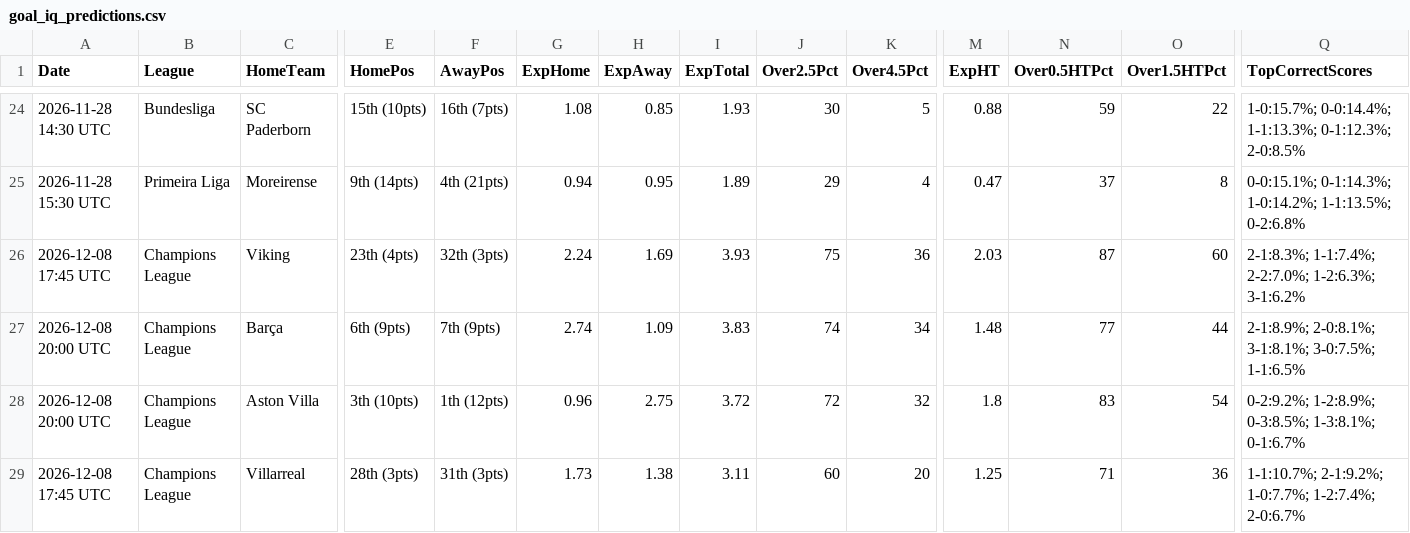
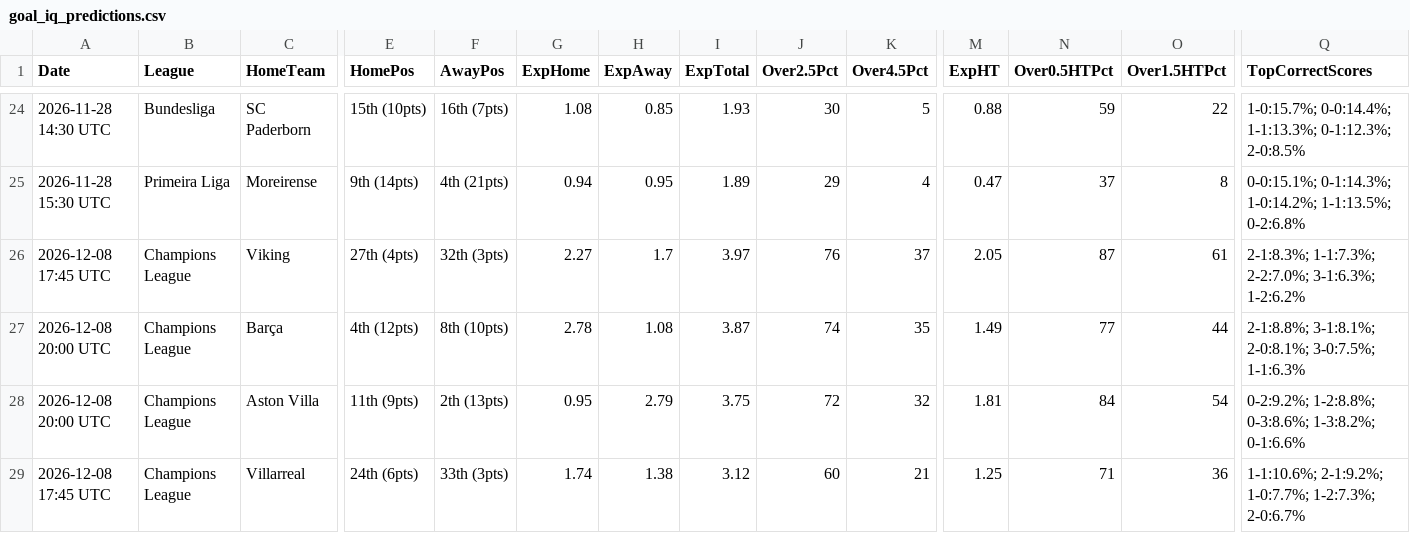
Before and after one commit to niibaboo/Baboo-Football-IQ, a CSV file: docs/goal_iq_predictions.csv, drawn as a sheet; only a part is shown, gaps mark what is left out; the diff names each change by its address in the sheet, - before the commit and + after, or states it on an @@ line.

```diff
--- a/docs/goal_iq_predictions.csv
+++ b/docs/goal_iq_predictions.csv
-E26 (HomePos): 23th (4pts)
+E26 (HomePos): 27th (4pts)
-G26 (ExpHome): 2.24
+G26 (ExpHome): 2.27
-H26 (ExpAway): 1.69
+H26 (ExpAway): 1.7
-I26 (ExpTotal): 3.93
+I26 (ExpTotal): 3.97
-J26 (Over2.5Pct): 75
+J26 (Over2.5Pct): 76
-K26 (Over4.5Pct): 36
+K26 (Over4.5Pct): 37
-M26 (ExpHT): 2.03
+M26 (ExpHT): 2.05
-O26 (Over1.5HTPct): 60
+O26 (Over1.5HTPct): 61
-Q26 (TopCorrectScores): 2-1:8.3%; 1-1:7.4%; 2-2:7.0%; 1-2:6.3%; 3-1:6.2%
+Q26 (TopCorrectScores): 2-1:8.3%; 1-1:7.3%; 2-2:7.0%; 3-1:6.3%; 1-2:6.2%
-E27 (HomePos): 6th (9pts)
+E27 (HomePos): 4th (12pts)
-F27 (AwayPos): 7th (9pts)
+F27 (AwayPos): 8th (10pts)
-G27 (ExpHome): 2.74
+G27 (ExpHome): 2.78
-H27 (ExpAway): 1.09
+H27 (ExpAway): 1.08
-I27 (ExpTotal): 3.83
+I27 (ExpTotal): 3.87
-K27 (Over4.5Pct): 34
+K27 (Over4.5Pct): 35
-M27 (ExpHT): 1.48
+M27 (ExpHT): 1.49
-Q27 (TopCorrectScores): 2-1:8.9%; 2-0:8.1%; 3-1:8.1%; 3-0:7.5%; 1-1:6.5%
+Q27 (TopCorrectScores): 2-1:8.8%; 3-1:8.1%; 2-0:8.1%; 3-0:7.5%; 1-1:6.3%
-E28 (HomePos): 3th (10pts)
+E28 (HomePos): 11th (9pts)
-F28 (AwayPos): 1th (12pts)
+F28 (AwayPos): 2th (13pts)
-G28 (ExpHome): 0.96
+G28 (ExpHome): 0.95
-H28 (ExpAway): 2.75
+H28 (ExpAway): 2.79
-I28 (ExpTotal): 3.72
+I28 (ExpTotal): 3.75
-M28 (ExpHT): 1.8
+M28 (ExpHT): 1.81
-N28 (Over0.5HTPct): 83
+N28 (Over0.5HTPct): 84
-Q28 (TopCorrectScores): 0-2:9.2%; 1-2:8.9%; 0-3:8.5%; 1-3:8.1%; 0-1:6.7%
+Q28 (TopCorrectScores): 0-2:9.2%; 1-2:8.8%; 0-3:8.6%; 1-3:8.2%; 0-1:6.6%
-E29 (HomePos): 28th (3pts)
+E29 (HomePos): 24th (6pts)
-F29 (AwayPos): 31th (3pts)
+F29 (AwayPos): 33th (3pts)
-G29 (ExpHome): 1.73
+G29 (ExpHome): 1.74
-I29 (ExpTotal): 3.11
+I29 (ExpTotal): 3.12
-K29 (Over4.5Pct): 20
+K29 (Over4.5Pct): 21
-Q29 (TopCorrectScores): 1-1:10.7%; 2-1:9.2%; 1-0:7.7%; 1-2:7.4%; 2-0:6.7%
+Q29 (TopCorrectScores): 1-1:10.6%; 2-1:9.2%; 1-0:7.7%; 1-2:7.3%; 2-0:6.7%
```
Also changed, not shown: 7 other files.
